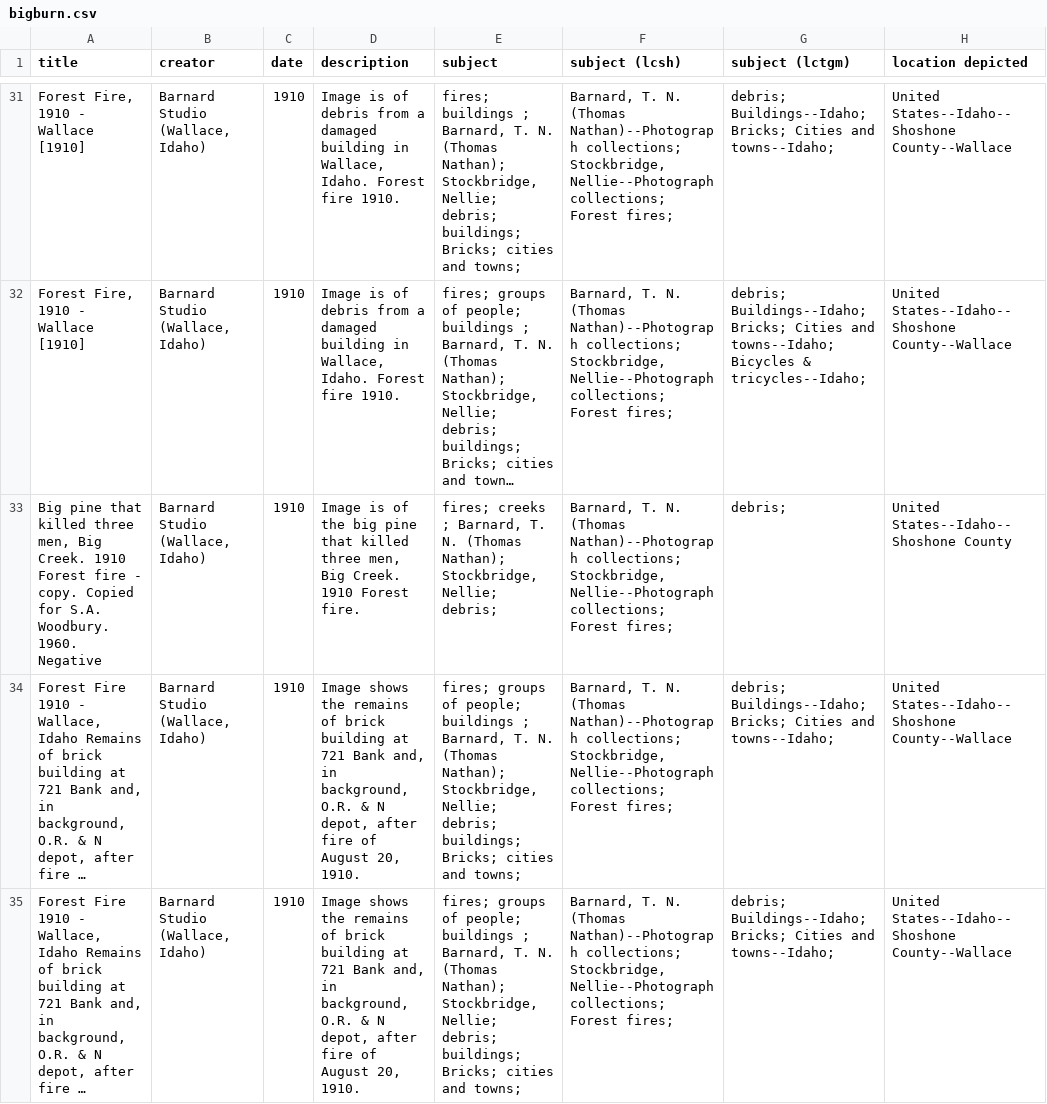
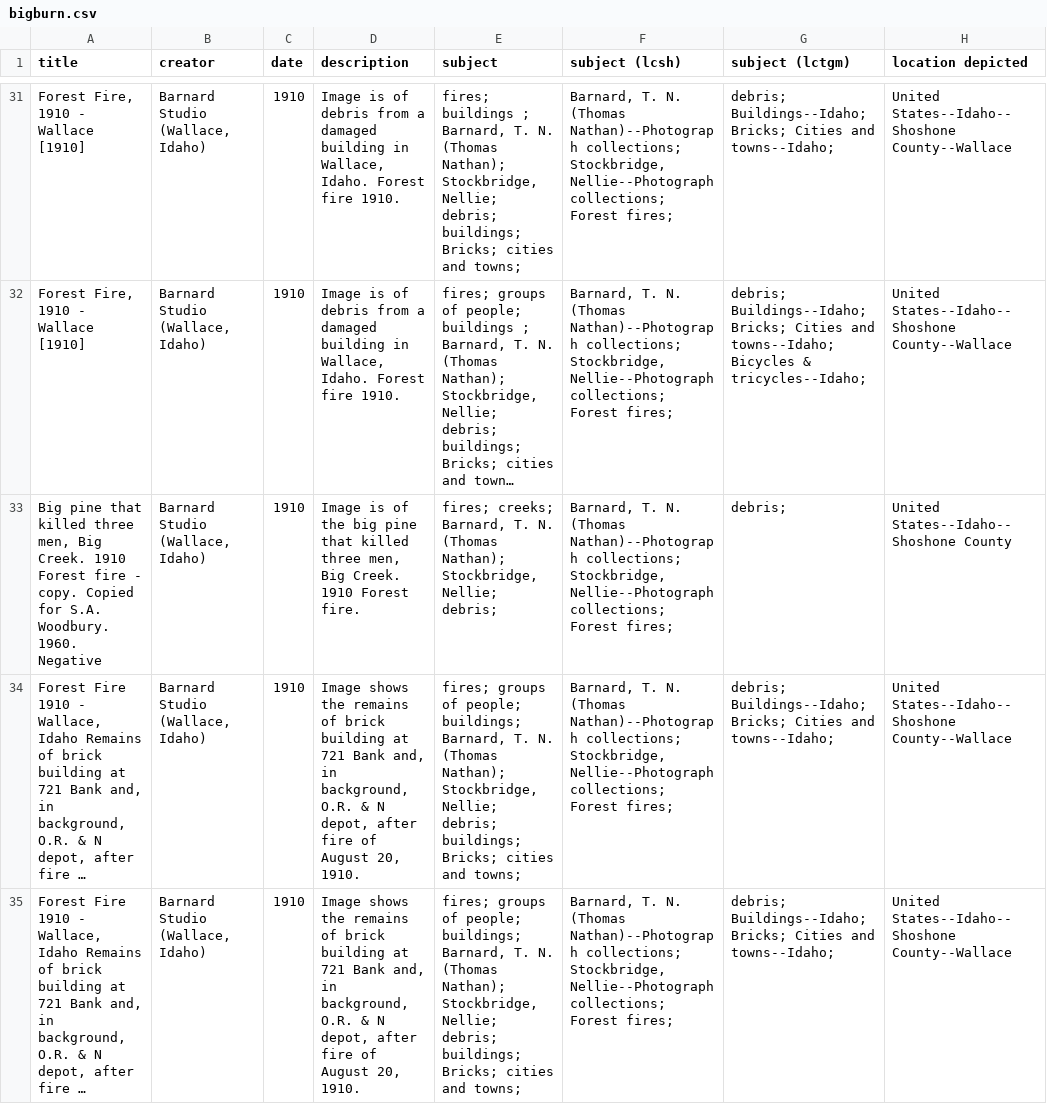
Before and after one commit to uidaholib/collectionbuilder-cdm-template, a CSV file: _data/bigburn.csv, drawn as a sheet; only a part is shown, gaps mark what is left out; long unchanged cells end in …; the diff covers the shown part only; the diff names each change by its address in the sheet, - before the commit and + after, or states it on an @@ line.

Commit message:
updated metadata

```diff
--- a/_data/bigburn.csv
+++ b/_data/bigburn.csv
-E33 (subject): fires; creeks ; Barnard, T.…
+E33 (subject): fires; creeks; Barnard, T.…
-E34:E35 (subject): …of people; buildings ; Barnard, T.…
+E34:E35 (subject): …of people; buildings; Barnard, T.…
```
Also changed, not shown: 11 edited cells elsewhere in this file.
